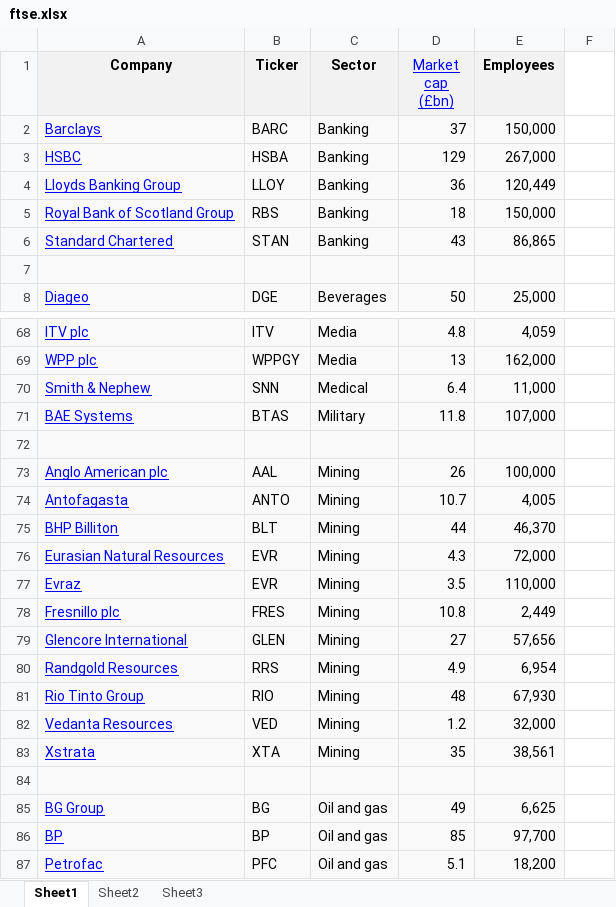
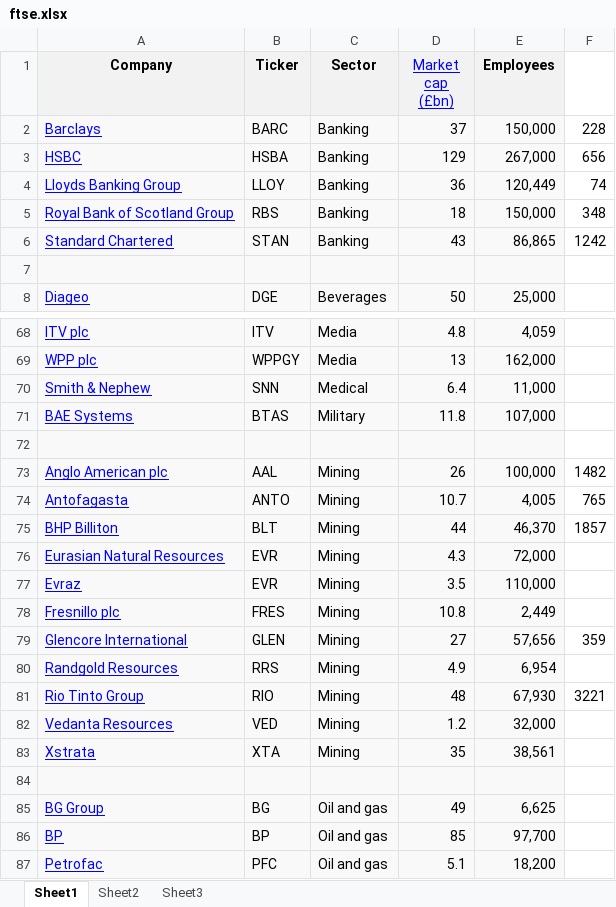
Before and after one commit to allanx38/DxCc, an Excel workbook: ftse.xlsx, sheet Sheet1, drawn as a sheet; only a part is shown, gaps mark what is left out; values as stored, in another font and other column widths than the file's, no borders; the diff names each change by its address in the sheet, - before the commit and + after, or states it on an @@ line.

```diff
--- a/ftse.xlsx (sheet Sheet1)
+++ b/ftse.xlsx (sheet Sheet1)
-F2: (empty)
+F2: 228
-F3: (empty)
+F3: 656
-F4: (empty)
+F4: 74
-F5: (empty)
+F5: 348
-F6: (empty)
+F6: 1242
-F73: (empty)
+F73: 1482
-F74: (empty)
+F74: 765
-F75: (empty)
+F75: 1857
-F79: (empty)
+F79: 359
-F81: (empty)
+F81: 3221
```
Also changed, not shown: sheet Sheet2, 4 other files.
